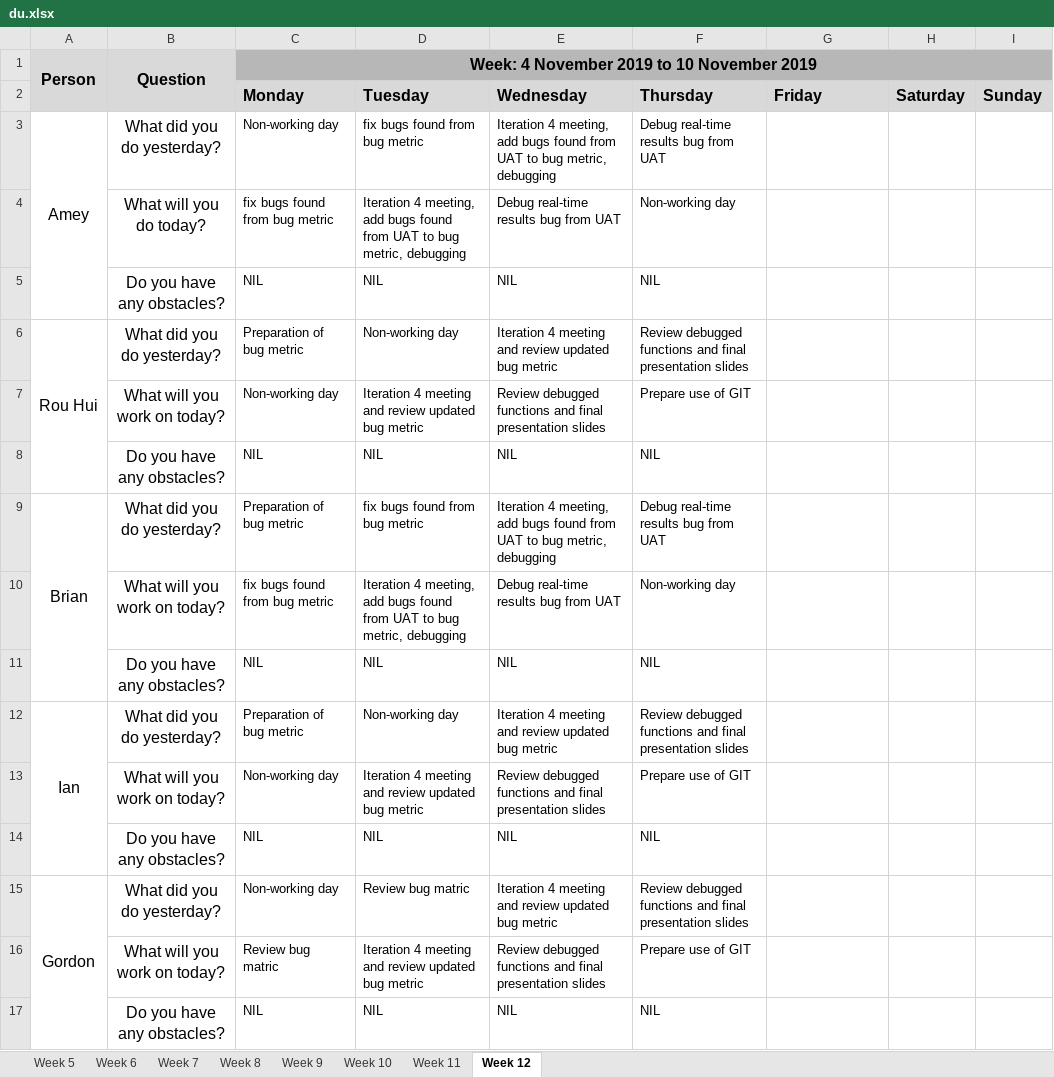
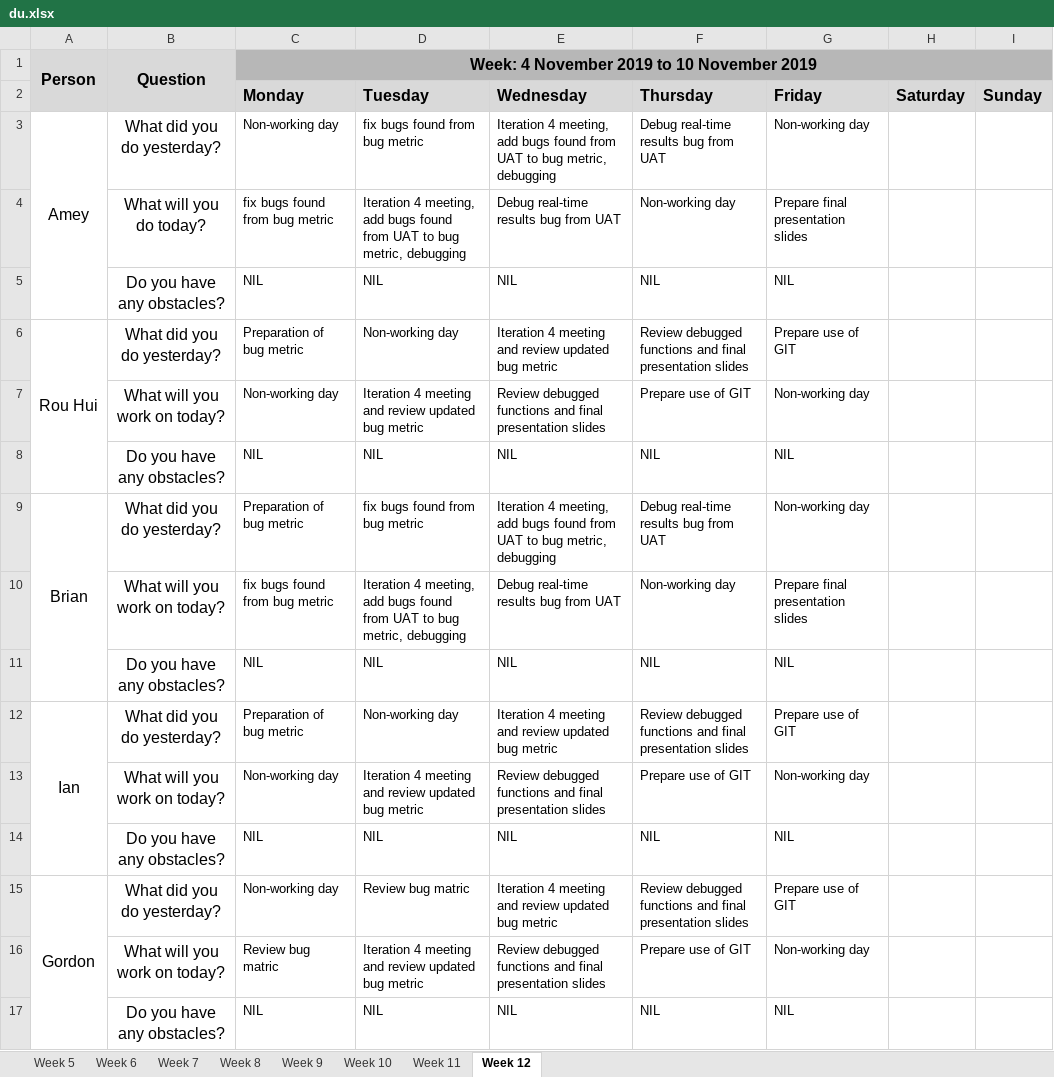
Before and after one commit to ameyrathi/SWE-Project, an Excel workbook: metrics/du.xlsx, sheet Week 12, drawn as a sheet; values as stored, in another font and other column widths than the file's, no borders; the diff names each change by its address in the sheet, - before the commit and + after, or states it on an @@ line.

Commit message:
daily update for 8 nov

```diff
--- a/metrics/du.xlsx (sheet Week 12)
+++ b/metrics/du.xlsx (sheet Week 12)
-G3 (Friday): (empty)
+G3 (Friday): Non-working day
-G4 (Friday): (empty)
+G4 (Friday): Prepare final presentation slides
-G5 (Friday): (empty)
+G5 (Friday): NIL
-G6 (Friday): (empty)
+G6 (Friday): Prepare use of GIT
-G7 (Friday): (empty)
+G7 (Friday): Non-working day
-G8 (Friday): (empty)
+G8 (Friday): NIL
-G9 (Friday): (empty)
+G9 (Friday): Non-working day
-G10 (Friday): (empty)
+G10 (Friday): Prepare final presentation slides
-G11 (Friday): (empty)
+G11 (Friday): NIL
-G12 (Friday): (empty)
+G12 (Friday): Prepare use of GIT
-G13 (Friday): (empty)
+G13 (Friday): Non-working day
-G14 (Friday): (empty)
+G14 (Friday): NIL
-G15 (Friday): (empty)
+G15 (Friday): Prepare use of GIT
-G16 (Friday): (empty)
+G16 (Friday): Non-working day
-G17 (Friday): (empty)
+G17 (Friday): NIL
```
